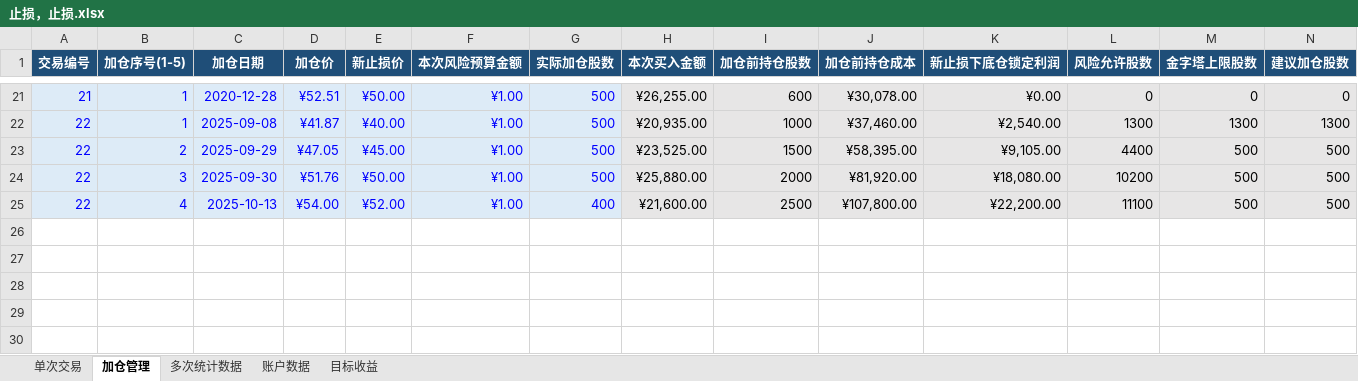
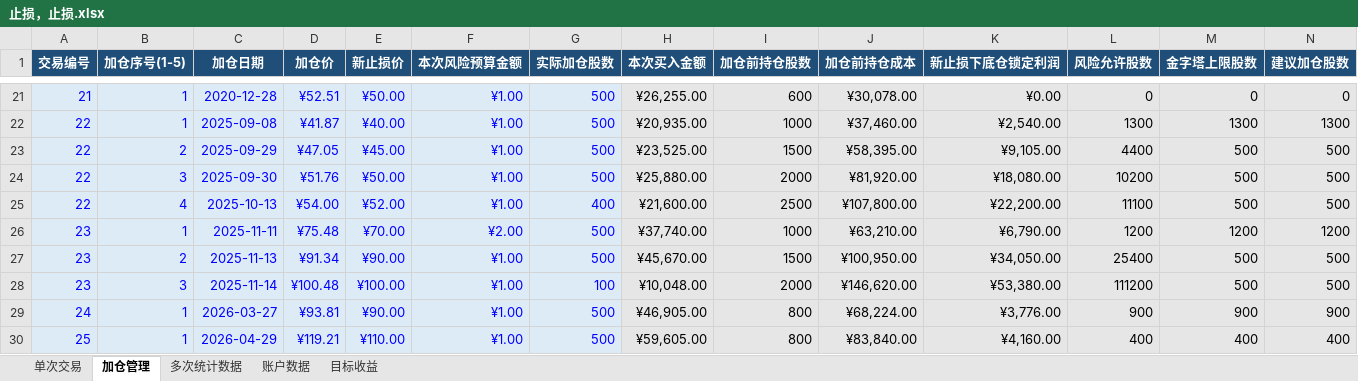
Before and after one commit to yooner/learn_socks, an Excel workbook: 止损，止损.xlsx, sheet 加仓管理, drawn as a sheet; only a part is shown, gaps mark what is left out; values as stored, in another font and other column widths than the file's, no borders; conditional formats and table styles not drawn; rows hold the shown columns only; the diff names each change by its address in the sheet, - before the commit and + after, or states it on an @@ line.

```diff
--- a/止损，止损.xlsx (sheet 加仓管理)
+++ b/止损，止损.xlsx (sheet 加仓管理)
+row 26: 23 | 1 | 2025-11-11 | ¥75.48 | ¥70.00 | ¥2.00 | 500 | ¥37,740.00 | 1000 | ¥63,210.00 | ¥6,790.00 | 1200 | 1200 | 1200
+row 27: 23 | 2 | 2025-11-13 | ¥91.34 | ¥90.00 | ¥1.00 | 500 | ¥45,670.00 | 1500 | ¥100,950.00 | ¥34,050.00 | 25400 | 500 | 500
+row 28: 23 | 3 | 2025-11-14 | ¥100.48 | ¥100.00 | ¥1.00 | 100 | ¥10,048.00 | 2000 | ¥146,620.00 | ¥53,380.00 | 111200 | 500 | 500
+row 29: 24 | 1 | 2026-03-27 | ¥93.81 | ¥90.00 | ¥1.00 | 500 | ¥46,905.00 | 800 | ¥68,224.00 | ¥3,776.00 | 900 | 900 | 900
+row 30: 25 | 1 | 2026-04-29 | ¥119.21 | ¥110.00 | ¥1.00 | 500 | ¥59,605.00 | 800 | ¥83,840.00 | ¥4,160.00 | 400 | 400 | 400
```
Also changed, not shown: sheet 单次交易, sheet 账户数据, sheet 多次统计数据, sheet 目标收益.
